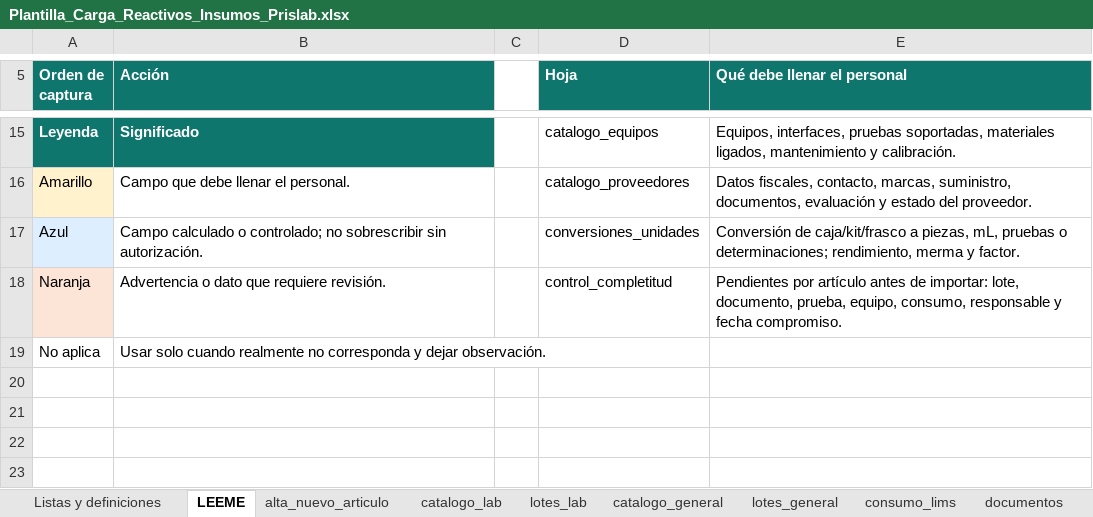
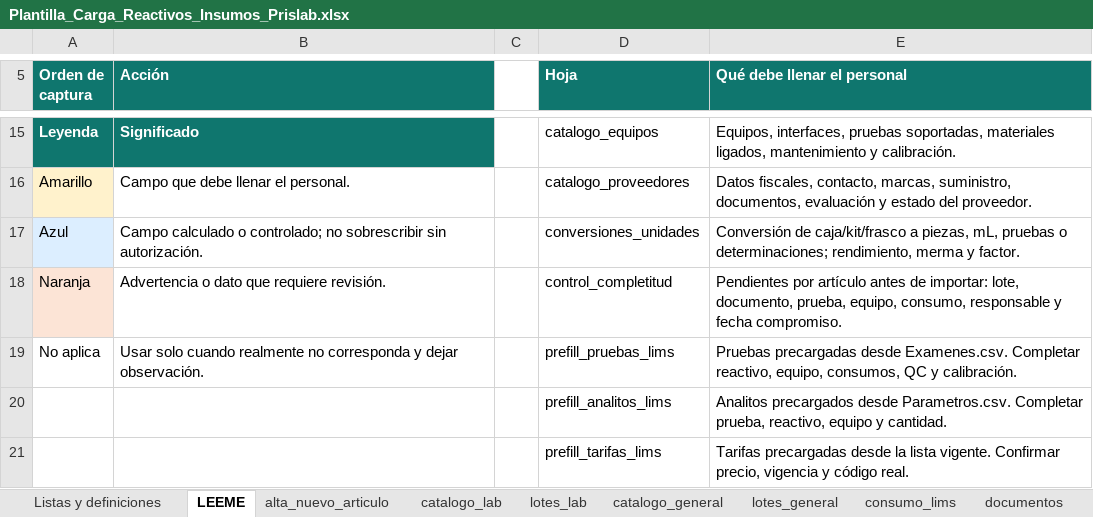
Before and after one commit to primerosaludlaboratorio-star/saasprislab, an Excel workbook: docs/manual/Plantilla_Carga_Reactivos_Insumos_Prislab.xlsx, sheet LEEME, drawn as a sheet; only a part is shown, gaps mark what is left out; values as stored, in another font and other column widths than the file's, no borders; removed rows and columns are numbered as before the commit, all else as after; the diff names each change by its address in the sheet, - before the commit and + after, or states it on an @@ line.

```diff
--- a/docs/manual/Plantilla_Carga_Reactivos_Insumos_Prislab.xlsx (sheet LEEME)
+++ b/docs/manual/Plantilla_Carga_Reactivos_Insumos_Prislab.xlsx (sheet LEEME)
-row 19: No aplica | Usar solo cuando realmente no corresponda y dejar observación.
+row 19: No aplica | Usar solo cuando realmente no corresponda y dejar observación. |  | prefill_pruebas_lims | Pruebas precargadas desde Examenes.csv. Completar reactivo, equipo, consumos, QC y calibración.
+row 20:  |  |  | prefill_analitos_lims | Analitos precargados desde Parametros.csv. Completar prueba, reactivo, equipo y cantidad.
+row 21:  |  |  | prefill_tarifas_lims | Tarifas precargadas desde la lista vigente. Confirmar precio, vigencia y código real.
```
Also changed, not shown: sheet catalogo_pruebas, other sheet tabs, 1 other file.
